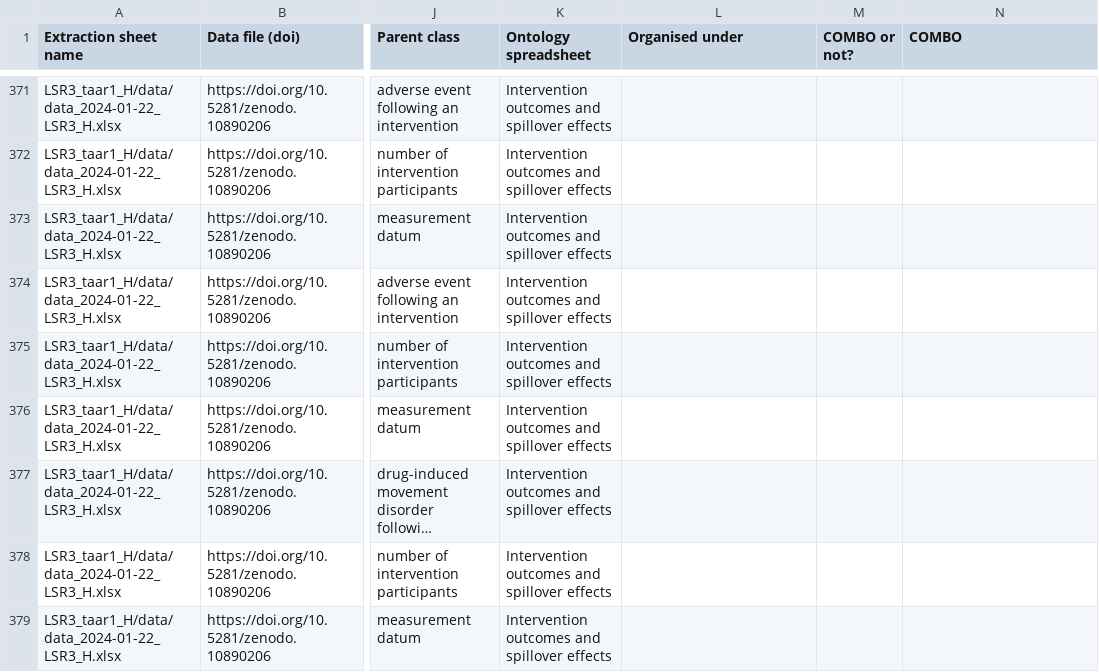
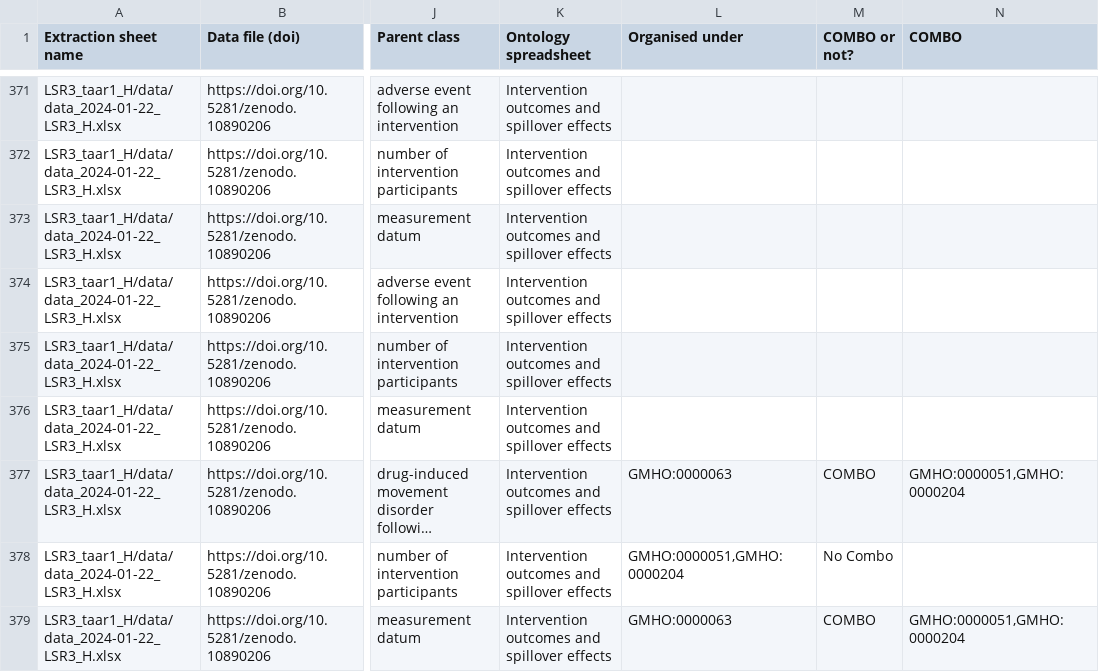
Before and after one commit to galenos-project/mental-health-ontology, a CSV file: Mapping to LSRs/Mental Health Ontology mapping to LSRs.csv, drawn as a sheet; only a part is shown, gaps mark what is left out; long unchanged cells end in …; the diff covers the shown part only; the diff names each change by its address in the sheet, - before the commit and + after, or states it on an @@ line.

```diff
--- a/Mapping to LSRs/Mental Health Ontology mapping to LSRs.csv
+++ b/Mapping to LSRs/Mental Health Ontology mapping to LSRs.csv
-L377 (Organised under): (empty)
+L377 (Organised under): GMHO:0000063
-M377 (COMBO or not?): (empty)
+M377 (COMBO or not?): COMBO
-N377 (COMBO): (empty)
+N377 (COMBO): GMHO:0000051,GMHO:0000204
-L378 (Organised under): (empty)
+L378 (Organised under): GMHO:0000051,GMHO:0000204
-M378 (COMBO or not?): (empty)
+M378 (COMBO or not?): No Combo
-L379 (Organised under): (empty)
+L379 (Organised under): GMHO:0000063
-M379 (COMBO or not?): (empty)
+M379 (COMBO or not?): COMBO
-N379 (COMBO): (empty)
+N379 (COMBO): GMHO:0000051,GMHO:0000204
```
Also changed, not shown: 60 edited cells elsewhere in this file.
